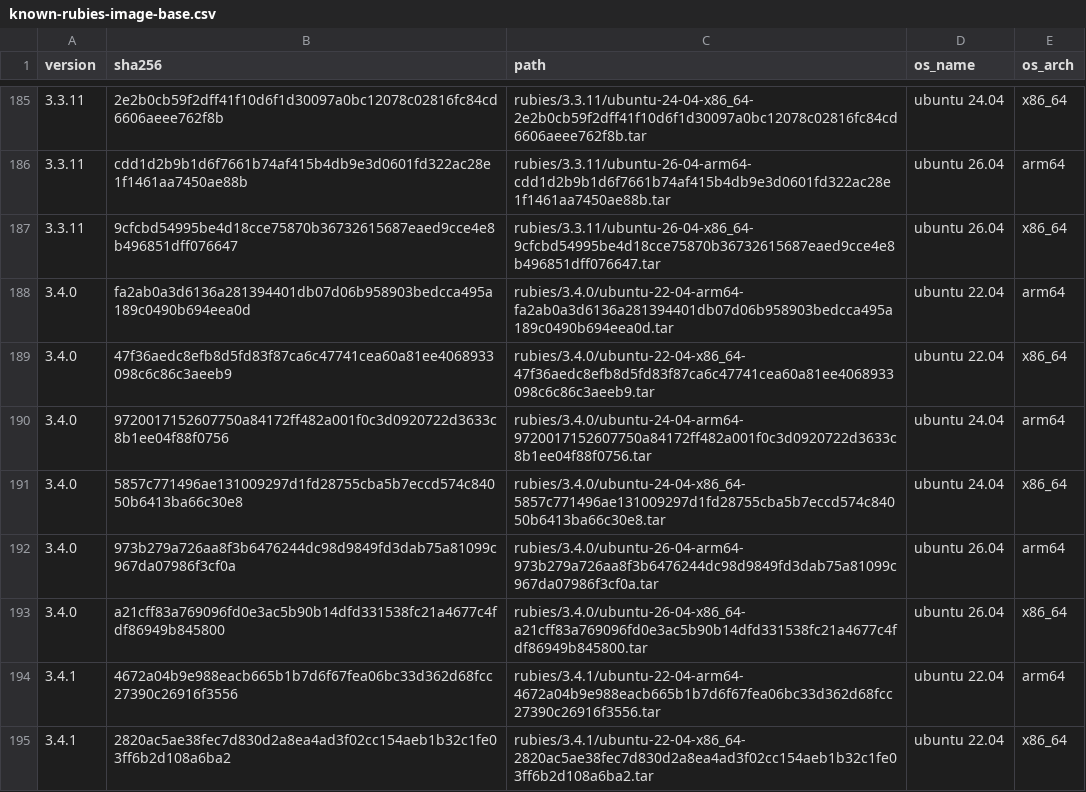
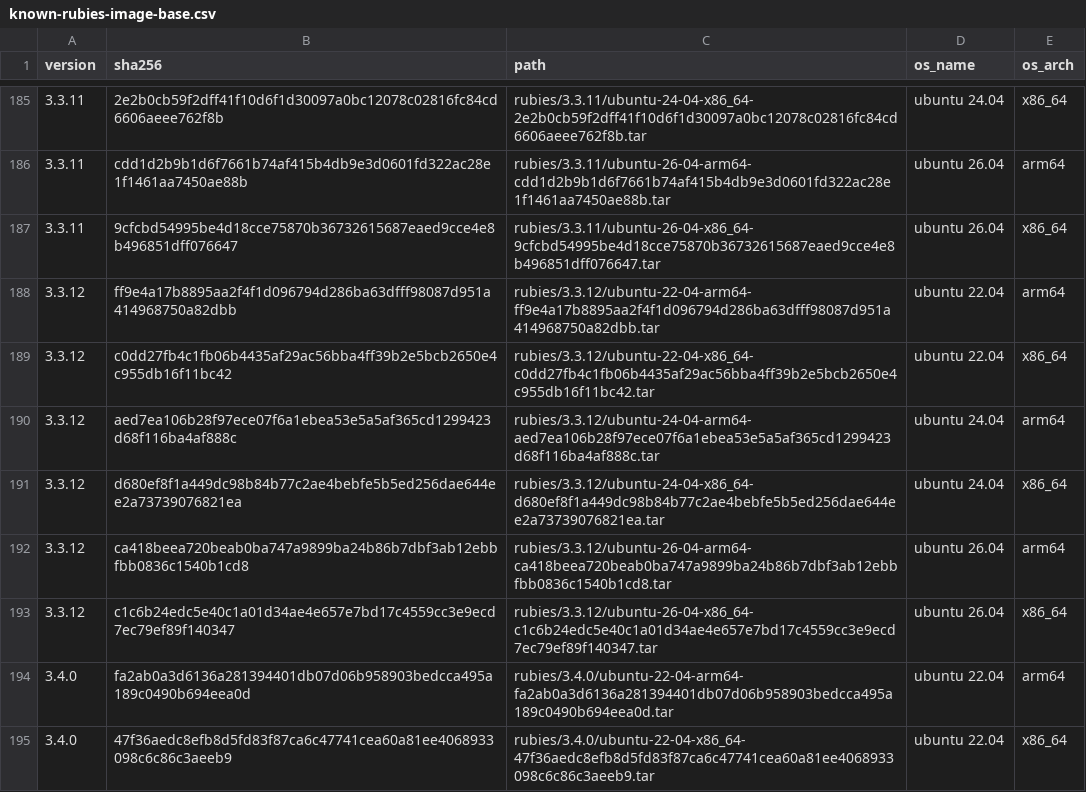
Before and after one commit to rwx-cloud/packages, a CSV file: ruby/install/known-rubies-image-base.csv, drawn as a sheet; only a part is shown, gaps mark what is left out; the shorter side is filled out with more unchanged rows; the diff names each change by its address in the sheet, - before the commit and + after, or states it on an @@ line.

```diff
--- a/ruby/install/known-rubies-image-base.csv
+++ b/ruby/install/known-rubies-image-base.csv
+row 188: 3.3.12 | ff9e4a17b8895aa2f4f1d096794d286ba63dfff98087d951a414968750a82dbb | rubies/3.3.12/ubuntu-22-04-arm64-ff9e4a17b8895aa2f4f1d096794d286ba63dfff98087d951a414968750a82dbb.tar | ubuntu 22.04 | arm64
+row 189: 3.3.12 | c0dd27fb4c1fb06b4435af29ac56bba4ff39b2e5bcb2650e4c955db16f11bc42 | rubies/3.3.12/ubuntu-22-04-x86_64-c0dd27fb4c1fb06b4435af29ac56bba4ff39b2e5bcb2650e4c955db16f11bc42.tar | ubuntu 22.04 | x86_64
+row 190: 3.3.12 | aed7ea106b28f97ece07f6a1ebea53e5a5af365cd1299423d68f116ba4af888c | rubies/3.3.12/ubuntu-24-04-arm64-aed7ea106b28f97ece07f6a1ebea53e5a5af365cd1299423d68f116ba4af888c.tar | ubuntu 24.04 | arm64
+row 191: 3.3.12 | d680ef8f1a449dc98b84b77c2ae4bebfe5b5ed256dae644ee2a73739076821ea | rubies/3.3.12/ubuntu-24-04-x86_64-d680ef8f1a449dc98b84b77c2ae4bebfe5b5ed256dae644ee2a73739076821ea.tar | ubuntu 24.04 | x86_64
+row 192: 3.3.12 | ca418beea720beab0ba747a9899ba24b86b7dbf3ab12ebbfbb0836c1540b1cd8 | rubies/3.3.12/ubuntu-26-04-arm64-ca418beea720beab0ba747a9899ba24b86b7dbf3ab12ebbfbb0836c1540b1cd8.tar | ubuntu 26.04 | arm64
+row 193: 3.3.12 | c1c6b24edc5e40c1a01d34ae4e657e7bd17c4559cc3e9ecd7ec79ef89f140347 | rubies/3.3.12/ubuntu-26-04-x86_64-c1c6b24edc5e40c1a01d34ae4e657e7bd17c4559cc3e9ecd7ec79ef89f140347.tar | ubuntu 26.04 | x86_64
```
Also changed, not shown: 2 other files.
